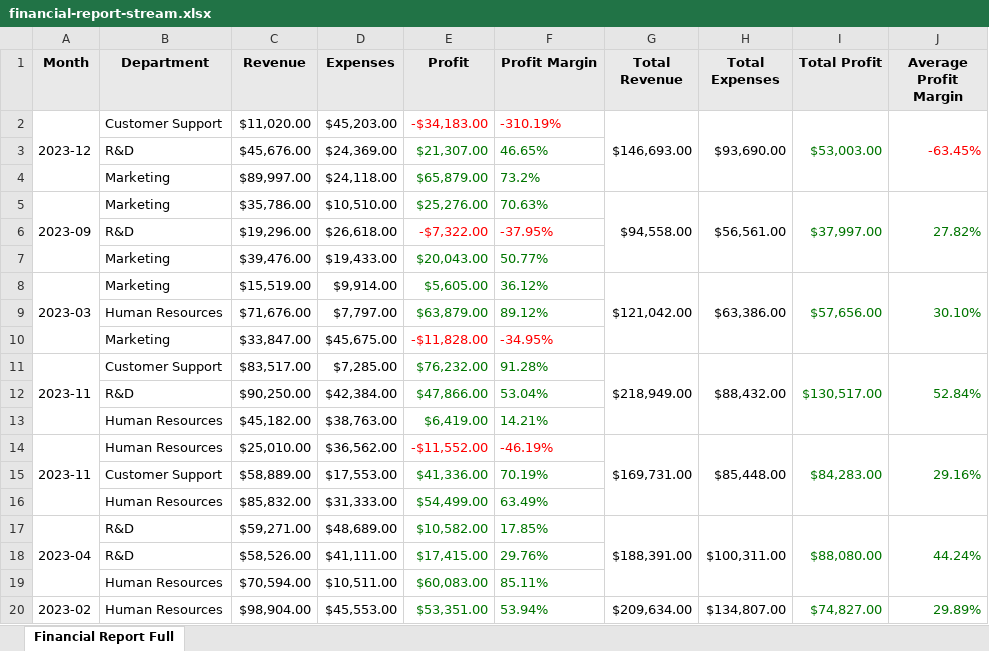
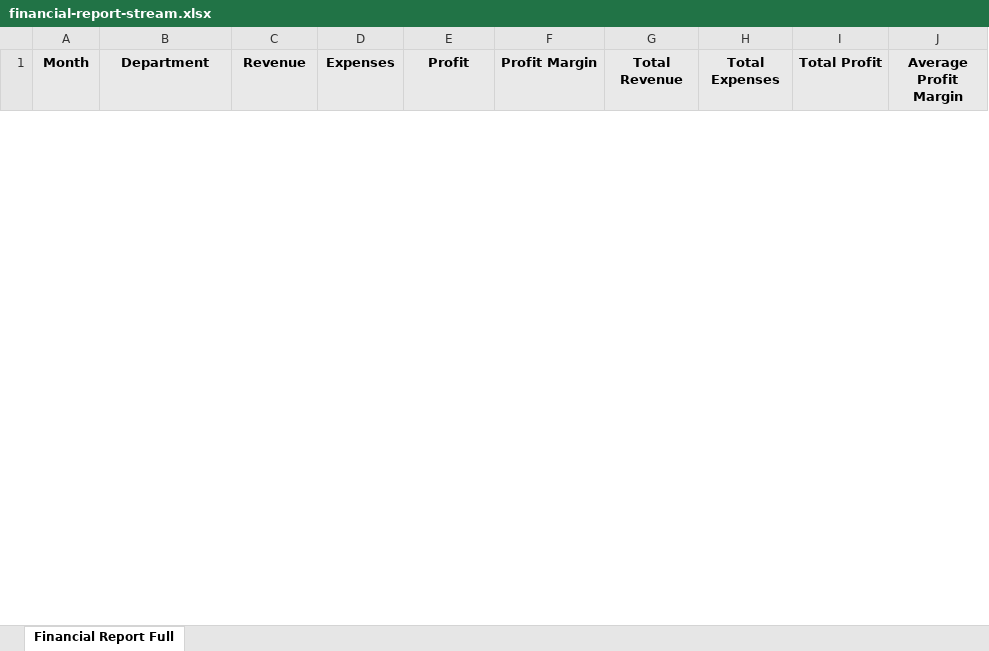
Before and after one commit to ChronicStone/typed-xlsx, an Excel workbook: packages/typed-xlsx/examples/financial-report-stream.xlsx, sheet Financial Report Full, drawn as a sheet; only a part is shown; values as stored, in another font and other column widths than the file's, no borders; removed rows and columns are numbered as before the commit, all else as after; the diff covers the shown part only; the diff names each change by its address in the sheet, - before the commit and + after, or states it on an @@ line.

```diff
--- a/packages/typed-xlsx/examples/financial-report-stream.xlsx (sheet Financial Report Full)
+++ b/packages/typed-xlsx/examples/financial-report-stream.xlsx (sheet Financial Report Full)
-row 2: 2023-12 | Customer Support | $11,020.00 | $45,203.00 | -$34,183.00 | -310.19% | $146,693.00 | $93,690.00 | $53,003.00 | -63.45%
-row 3:  | R&D | $45,676.00 | $24,369.00 | $21,307.00 | 46.65%
-row 4:  | Marketing | $89,997.00 | $24,118.00 | $65,879.00 | 73.2%
-row 5: 2023-09 | Marketing | $35,786.00 | $10,510.00 | $25,276.00 | 70.63% | $94,558.00 | $56,561.00 | $37,997.00 | 27.82%
-row 6:  | R&D | $19,296.00 | $26,618.00 | -$7,322.00 | -37.95%
-row 7:  | Marketing | $39,476.00 | $19,433.00 | $20,043.00 | 50.77%
-row 8: 2023-03 | Marketing | $15,519.00 | $9,914.00 | $5,605.00 | 36.12% | $121,042.00 | $63,386.00 | $57,656.00 | 30.10%
-row 9:  | Human Resources | $71,676.00 | $7,797.00 | $63,879.00 | 89.12%
-row 10:  | Marketing | $33,847.00 | $45,675.00 | -$11,828.00 | -34.95%
-row 11: 2023-11 | Customer Support | $83,517.00 | $7,285.00 | $76,232.00 | 91.28% | $218,949.00 | $88,432.00 | $130,517.00 | 52.84%
-row 12:  | R&D | $90,250.00 | $42,384.00 | $47,866.00 | 53.04%
-row 13:  | Human Resources | $45,182.00 | $38,763.00 | $6,419.00 | 14.21%
-row 14: 2023-11 | Human Resources | $25,010.00 | $36,562.00 | -$11,552.00 | -46.19% | $169,731.00 | $85,448.00 | $84,283.00 | 29.16%
-row 15:  | Customer Support | $58,889.00 | $17,553.00 | $41,336.00 | 70.19%
-row 16:  | Human Resources | $85,832.00 | $31,333.00 | $54,499.00 | 63.49%
-row 17: 2023-04 | R&D | $59,271.00 | $48,689.00 | $10,582.00 | 17.85% | $188,391.00 | $100,311.00 | $88,080.00 | 44.24%
-row 18:  | R&D | $58,526.00 | $41,111.00 | $17,415.00 | 29.76%
-row 19:  | Human Resources | $70,594.00 | $10,511.00 | $60,083.00 | 85.11%
-row 20: 2023-02 | Human Resources | $98,904.00 | $45,553.00 | $53,351.00 | 53.94% | $209,634.00 | $134,807.00 | $74,827.00 | 29.89%
```
Also changed, not shown: 31 added rows and 12 removed rows elsewhere in this sheet, packages/typed-xlsx/examples/financial-report.xlsx, packages/typed-xlsx/examples/kitchen-sink-buffered.xlsx, 1 other file.
